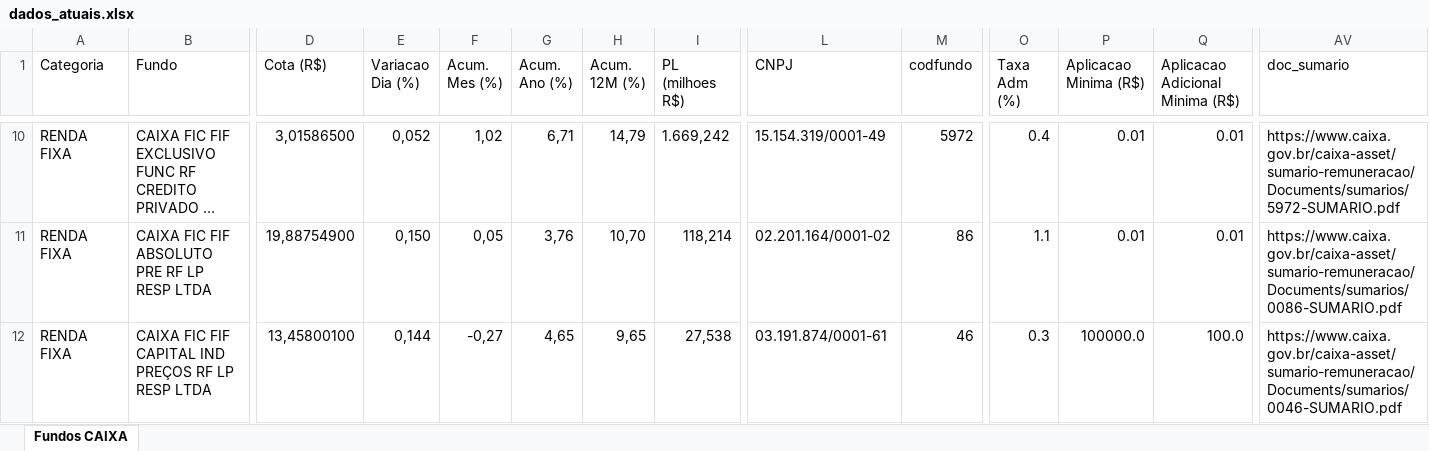
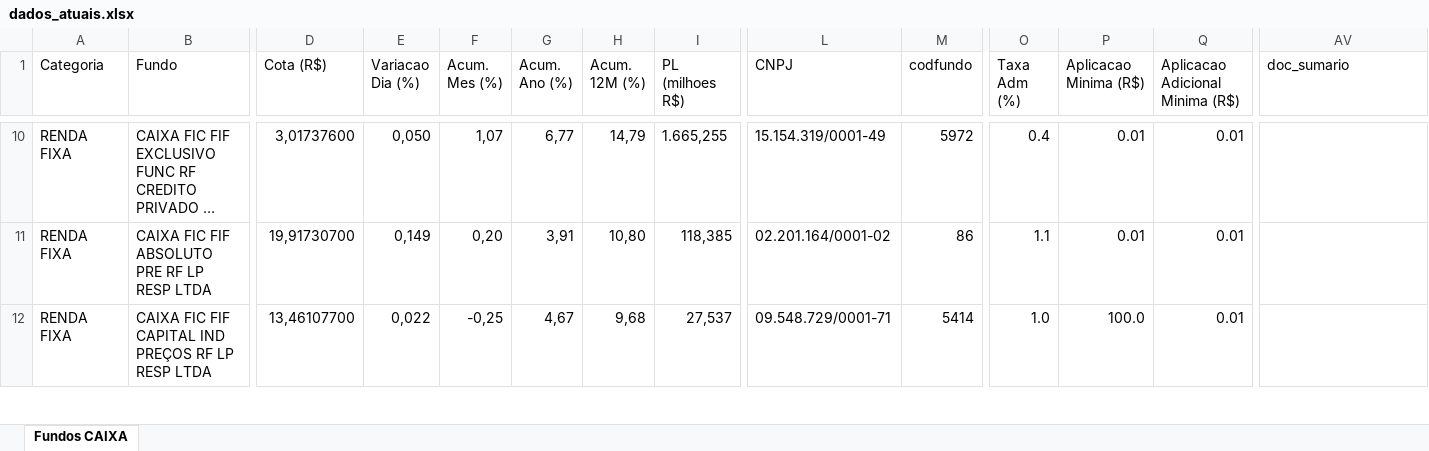
Before and after one commit to eltonprivatebanker/catalogo-fundos-caixa, an Excel workbook: dados_atuais.xlsx, sheet Fundos CAIXA, drawn as a sheet; only a part is shown, gaps mark what is left out; long unchanged cells end in …; values as stored, in another font and other column widths than the file's, no cell formats; the diff covers the shown part only; the diff names each change by its address in the sheet, - before the commit and + after, or states it on an @@ line.

```diff
--- a/dados_atuais.xlsx (sheet Fundos CAIXA)
+++ b/dados_atuais.xlsx (sheet Fundos CAIXA)
-D10 (Cota (R$)): 3,01586500
+D10 (Cota (R$)): 3,01737600
-E10 (Variacao Dia (%)): 0,052
+E10 (Variacao Dia (%)): 0,050
-F10 (Acum. Mes (%)): 1,02
+F10 (Acum. Mes (%)): 1,07
-G10 (Acum. Ano (%)): 6,71
+G10 (Acum. Ano (%)): 6,77
-I10 (PL (milhoes R$)): 1.669,242
+I10 (PL (milhoes R$)): 1.665,255
-AV10 (doc_sumario): https://www.caixa.gov.br/caixa-asset/sumario-remuneracao/Documents/sumarios/5972-SUMARIO.pdf
+AV10 (doc_sumario): (empty)
-D11 (Cota (R$)): 19,88754900
+D11 (Cota (R$)): 19,91730700
-E11 (Variacao Dia (%)): 0,150
+E11 (Variacao Dia (%)): 0,149
-F11 (Acum. Mes (%)): 0,05
+F11 (Acum. Mes (%)): 0,20
-G11 (Acum. Ano (%)): 3,76
+G11 (Acum. Ano (%)): 3,91
-H11 (Acum. 12M (%)): 10,70
+H11 (Acum. 12M (%)): 10,80
-I11 (PL (milhoes R$)): 118,214
+I11 (PL (milhoes R$)): 118,385
-AV11 (doc_sumario): https://www.caixa.gov.br/caixa-asset/sumario-remuneracao/Documents/sumarios/0086-SUMARIO.pdf
+AV11 (doc_sumario): (empty)
-D12 (Cota (R$)): 13,45800100
+D12 (Cota (R$)): 13,46107700
-E12 (Variacao Dia (%)): 0,144
+E12 (Variacao Dia (%)): 0,022
-F12 (Acum. Mes (%)): -0,27
+F12 (Acum. Mes (%)): -0,25
-G12 (Acum. Ano (%)): 4,65
+G12 (Acum. Ano (%)): 4,67
-H12 (Acum. 12M (%)): 9,65
+H12 (Acum. 12M (%)): 9,68
-I12 (PL (milhoes R$)): 27,538
+I12 (PL (milhoes R$)): 27,537
-L12 (CNPJ): 03.191.874/0001-61
+L12 (CNPJ): 09.548.729/0001-71
-M12 (codfundo): 46
+M12 (codfundo): 5414
-O12 (Taxa Adm (%)): 0.3
+O12 (Taxa Adm (%)): 1.0
-P12 (Aplicacao Minima (R$)): 100000.0
+P12 (Aplicacao Minima (R$)): 100.0
-Q12 (Aplicacao Adicional Minima (R$)): 100.0
+Q12 (Aplicacao Adicional Minima (R$)): 0.01
-AV12 (doc_sumario): https://www.caixa.gov.br/caixa-asset/sumario-remuneracao/Documents/sumarios/0046-SUMARIO.pdf
+AV12 (doc_sumario): (empty)
```
Also changed, not shown: 1255 edited cells elsewhere in this sheet, cell formats, 12 other files.
